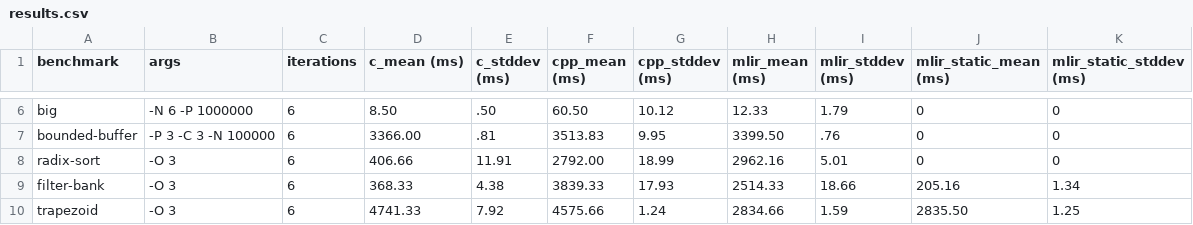
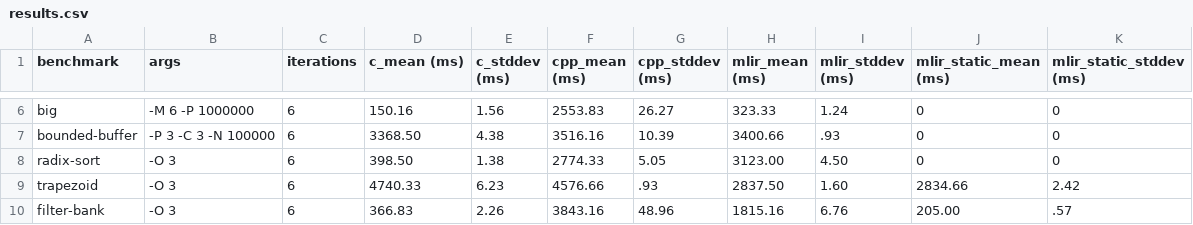
Before and after one commit to gcallanan/cal-mlir-dialect, a CSV file: examples/savina/results.csv, drawn as a sheet; only a part is shown, gaps mark what is left out; removed rows and columns are numbered as before the commit, all else as after; the diff covers the shown part only; the diff names each change by its address in the sheet, - before the commit and + after, or states it on an @@ line.

```diff
--- a/examples/savina/results.csv
+++ b/examples/savina/results.csv
-B6 (args): -N 6 -P 1000000
+B6 (args): -M 6 -P 1000000
-D6 (c_mean (ms)): 8.50
+D6 (c_mean (ms)): 150.16
-E6 (c_stddev (ms)): .50
+E6 (c_stddev (ms)): 1.56
-F6 (cpp_mean (ms)): 60.50
+F6 (cpp_mean (ms)): 2553.83
-G6 (cpp_stddev (ms)): 10.12
+G6 (cpp_stddev (ms)): 26.27
-H6 (mlir_mean (ms)): 12.33
+H6 (mlir_mean (ms)): 323.33
-I6 (mlir_stddev (ms)): 1.79
+I6 (mlir_stddev (ms)): 1.24
-D7 (c_mean (ms)): 3366.00
+D7 (c_mean (ms)): 3368.50
-E7 (c_stddev (ms)): .81
+E7 (c_stddev (ms)): 4.38
-F7 (cpp_mean (ms)): 3513.83
+F7 (cpp_mean (ms)): 3516.16
-G7 (cpp_stddev (ms)): 9.95
+G7 (cpp_stddev (ms)): 10.39
-H7 (mlir_mean (ms)): 3399.50
+H7 (mlir_mean (ms)): 3400.66
-I7 (mlir_stddev (ms)): .76
+I7 (mlir_stddev (ms)): .93
-D8 (c_mean (ms)): 406.66
+D8 (c_mean (ms)): 398.50
-E8 (c_stddev (ms)): 11.91
+E8 (c_stddev (ms)): 1.38
-F8 (cpp_mean (ms)): 2792.00
+F8 (cpp_mean (ms)): 2774.33
-G8 (cpp_stddev (ms)): 18.99
+G8 (cpp_stddev (ms)): 5.05
-H8 (mlir_mean (ms)): 2962.16
+H8 (mlir_mean (ms)): 3123.00
-I8 (mlir_stddev (ms)): 5.01
+I8 (mlir_stddev (ms)): 4.50
-row 9: filter-bank | -O 3 | 6 | 368.33 | 4.38 | 3839.33 | 17.93 | 2514.33 | 18.66 | 205.16 | 1.34
-D9 (c_mean (ms)): 4741.33
+D9 (c_mean (ms)): 4740.33
-E9 (c_stddev (ms)): 7.92
+E9 (c_stddev (ms)): 6.23
-F9 (cpp_mean (ms)): 4575.66
+F9 (cpp_mean (ms)): 4576.66
-G9 (cpp_stddev (ms)): 1.24
+G9 (cpp_stddev (ms)): .93
-H9 (mlir_mean (ms)): 2834.66
+H9 (mlir_mean (ms)): 2837.50
-I9 (mlir_stddev (ms)): 1.59
+I9 (mlir_stddev (ms)): 1.60
-J9 (mlir_static_mean (ms)): 2835.50
+J9 (mlir_static_mean (ms)): 2834.66
-K9 (mlir_static_stddev (ms)): 1.25
+K9 (mlir_static_stddev (ms)): 2.42
+row 10: filter-bank | -O 3 | 6 | 366.83 | 2.26 | 3843.16 | 48.96 | 1815.16 | 6.76 | 205.00 | .57
```
Also changed, not shown: 37 edited cells elsewhere in this file, 4 other files.
